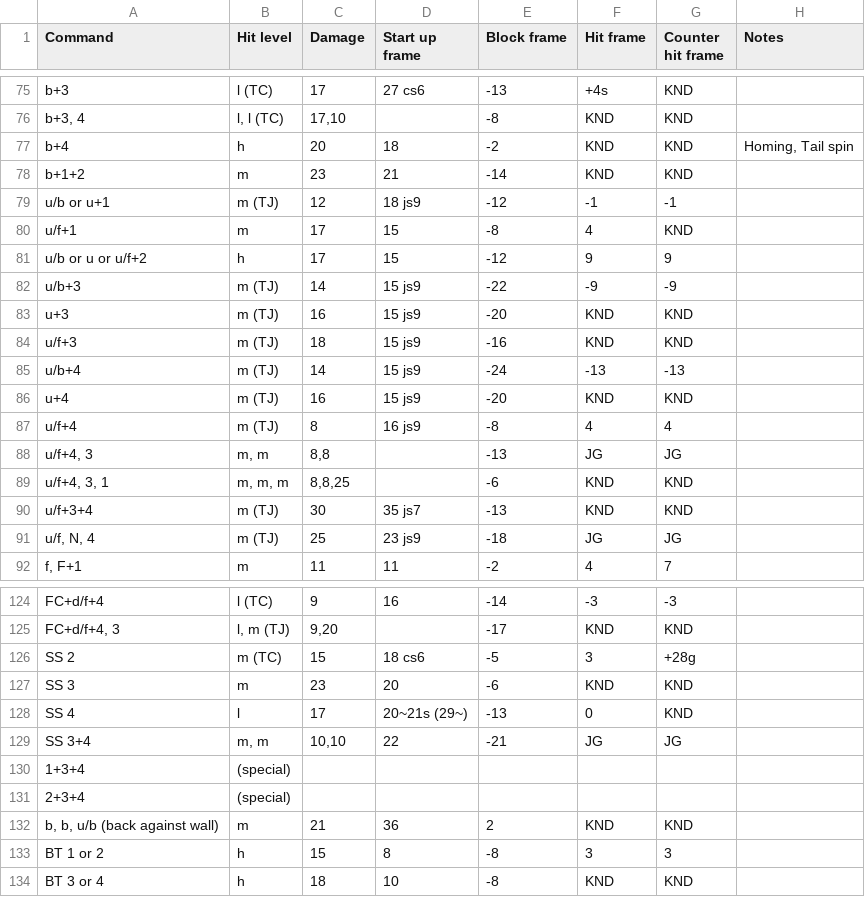
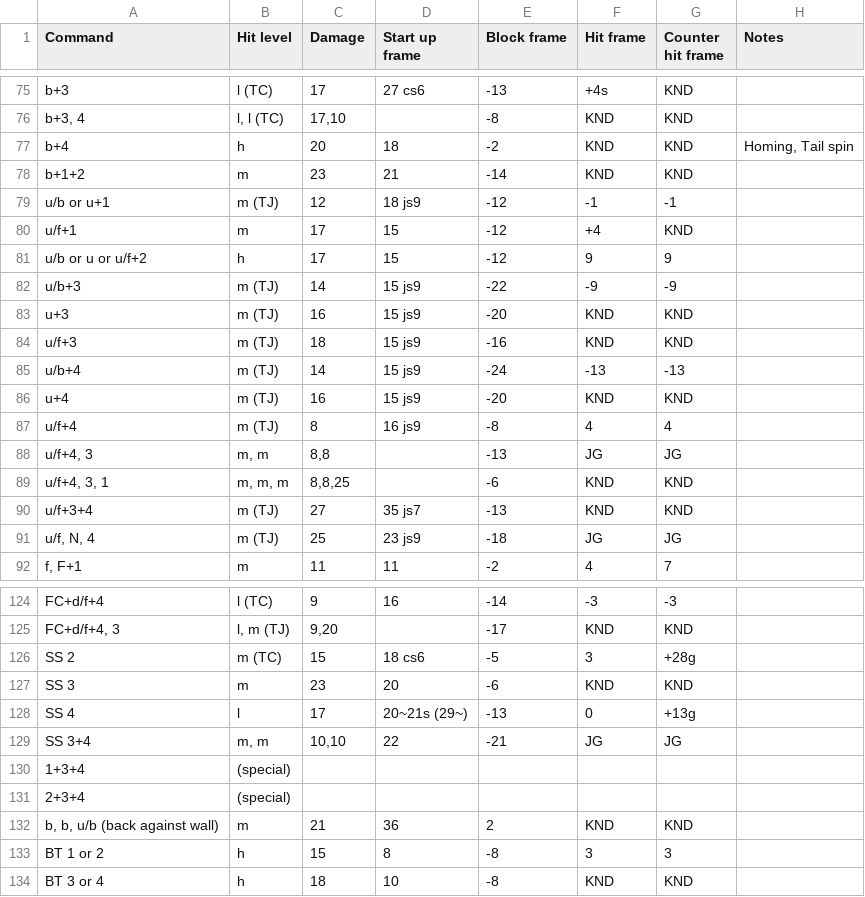
Before and after one commit to pbruvoll/rbnTekkenFrameData, a CSV file: frameData/T7/csv/Julia/Julia-special.csv, drawn as a sheet; only a part is shown, gaps mark what is left out.

Commit message:
Julia v4.10 and begining of lidia

```diff
--- a/frameData/T7/csv/Julia/Julia-special.csv
+++ b/frameData/T7/csv/Julia/Julia-special.csv
@@ -79,3 +79,3 @@ b+1+2;m;23;21;-14;KND;KND;
 u/b or u+1;m (TJ);12;18 js9;-12;-1;-1;
-u/f+1;m;17;15;-8;4;KND;
+u/f+1;m;17;15;-12;+4;KND;
 u/b or u or u/f+2;h;17;15;-12;9;9;
@@ -89,3 +89,3 @@ u/f+4, 3;m, m;8,8;;-13;JG;JG;
 u/f+4, 3, 1;m, m, m;8,8,25;;-6;KND;KND;
-u/f+3+4 ;m (TJ);30;35 js7;-13;KND;KND;
+u/f+3+4 ;m (TJ);27;35 js7;-13;KND;KND;
 u/f, N, 4;m (TJ);25;23 js9;-18;JG;JG;
@@ -127,3 +127,3 @@ SS 2;m (TC);15;18 cs6;-5;3;+28g;
 SS 3;m;23;20;-6;KND;KND;
-SS 4;l;17;20~21s (29~);-13;0;KND;
+SS 4;l;17;20~21s (29~);-13;0;+13g;
 SS 3+4;m, m;10,10;22;-21;JG;JG;
```
Also changed, not shown: 1 other file.
